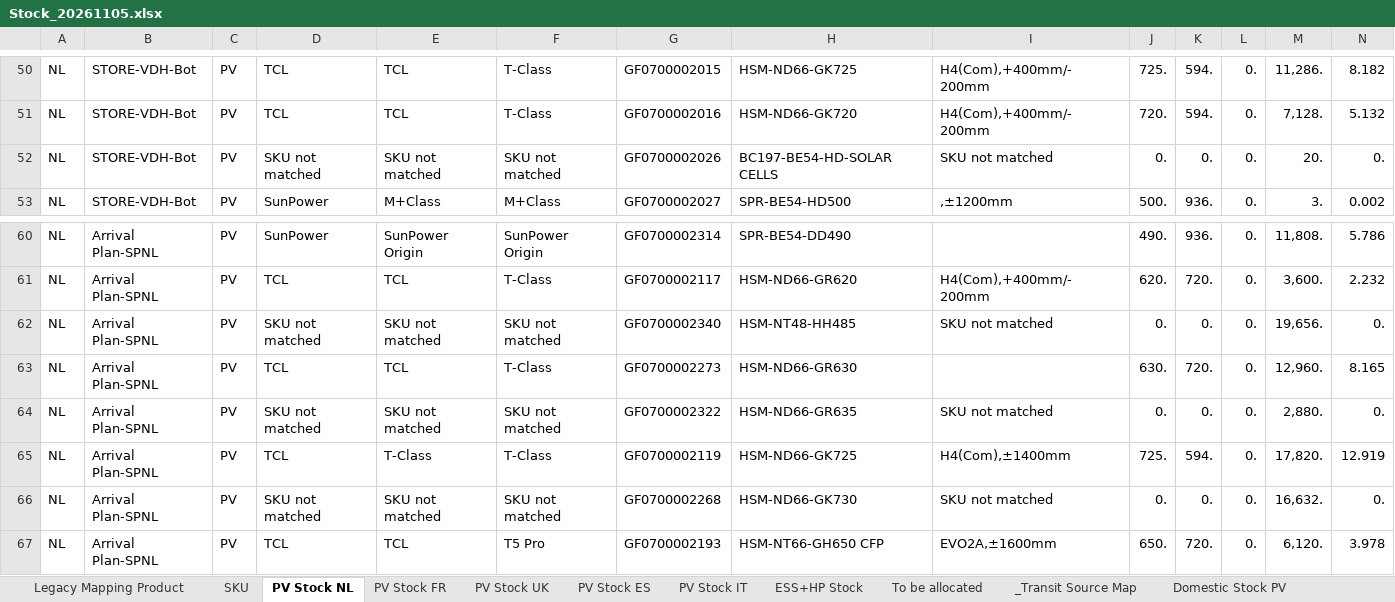
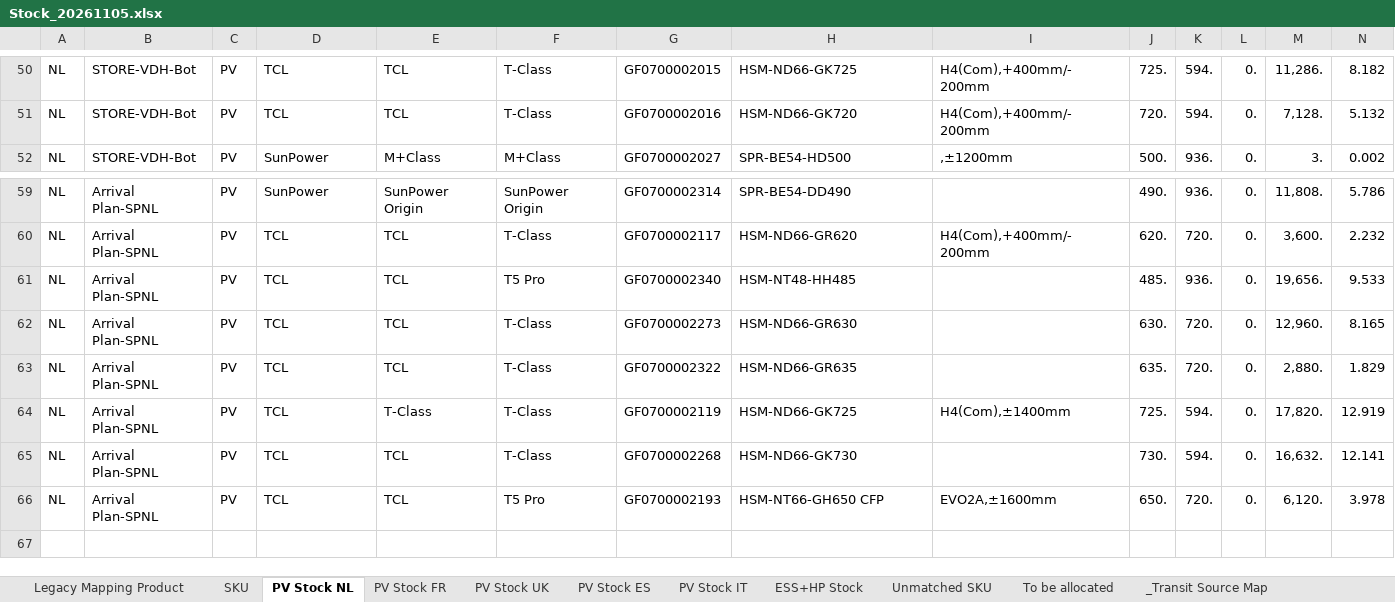
Before and after one commit to hantsuii/EUPV2026, an Excel workbook: Stcok History/Stock_20261105.xlsx, sheet PV Stock NL, drawn as a sheet; only a part is shown, gaps mark what is left out; values as stored, in another font and other column widths than the file's, no borders; table styles not drawn; removed rows and columns are numbered as before the commit, all else as after; rows hold the shown columns only; the diff names each change by its address in the sheet, - before the commit and + after, or states it on an @@ line.

Commit message:
Update Stock_20261105.xlsx

```diff
--- a/Stcok History/Stock_20261105.xlsx (sheet PV Stock NL)
+++ b/Stcok History/Stock_20261105.xlsx (sheet PV Stock NL)
+sheet tab: Unmatched SKU
-row 52: NL | STORE-VDH-Bot | PV | SKU not matched | SKU not matched | SKU not matched | GF0700002026 | BC197-BE54-HD-SOLAR CELLS | SKU not matched | 0. | 0. | 0. | 20. | 0.
-D61: SKU not matched
+D61: TCL
-E61: SKU not matched
+E61: TCL
-F61: SKU not matched
+F61: T5 Pro
-I61: SKU not matched
+I61: (empty)
-J61: 0.
+J61: 485.
-K61: 0.
+K61: 936.
-N61: 0.
+N61: 9.533
-D63: SKU not matched
+D63: TCL
-E63: SKU not matched
+E63: TCL
-F63: SKU not matched
+F63: T-Class
-I63: SKU not matched
+I63: (empty)
-J63: 0.
+J63: 635.
-K63: 0.
+K63: 720.
-N63: 0.
+N63: 1.829
-D65: SKU not matched
+D65: TCL
-E65: SKU not matched
+E65: TCL
-F65: SKU not matched
+F65: T-Class
-I65: SKU not matched
+I65: (empty)
-J65: 0.
+J65: 730.
-K65: 0.
+K65: 594.
-N65: 0.
+N65: 12.141
```
Also changed, not shown: sheet ESS+HP Stock, sheet PV Stock FR, sheet Legacy Mapping Product, sheet PV Stock ES, sheet PV Stock UK, sheet _Transit Source Map.
